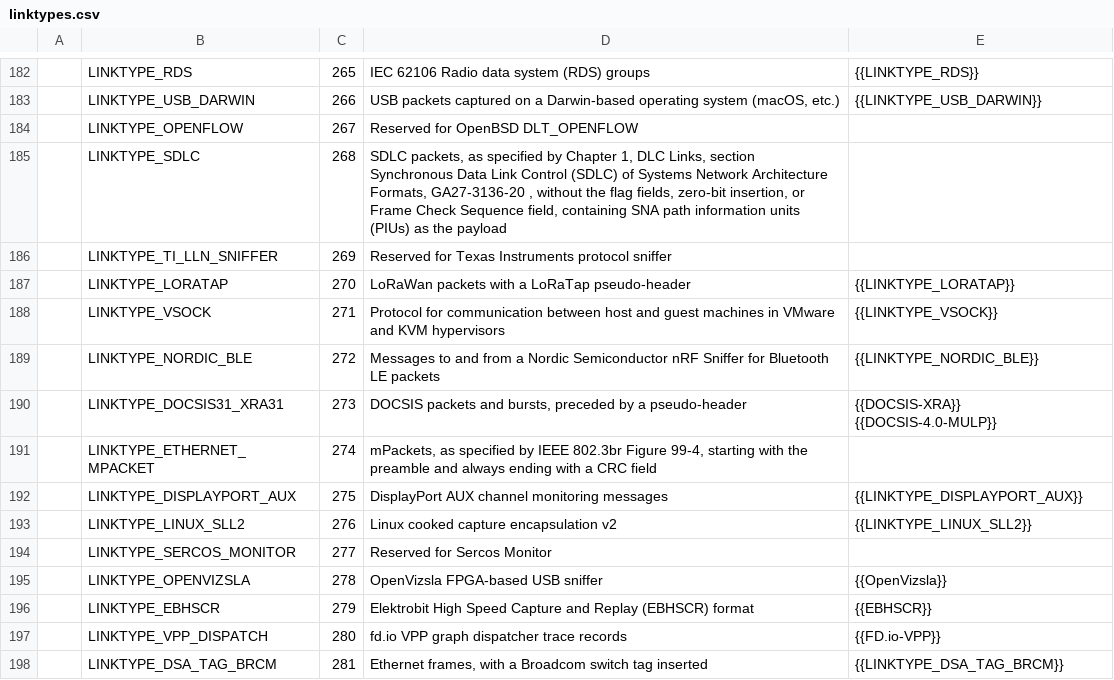
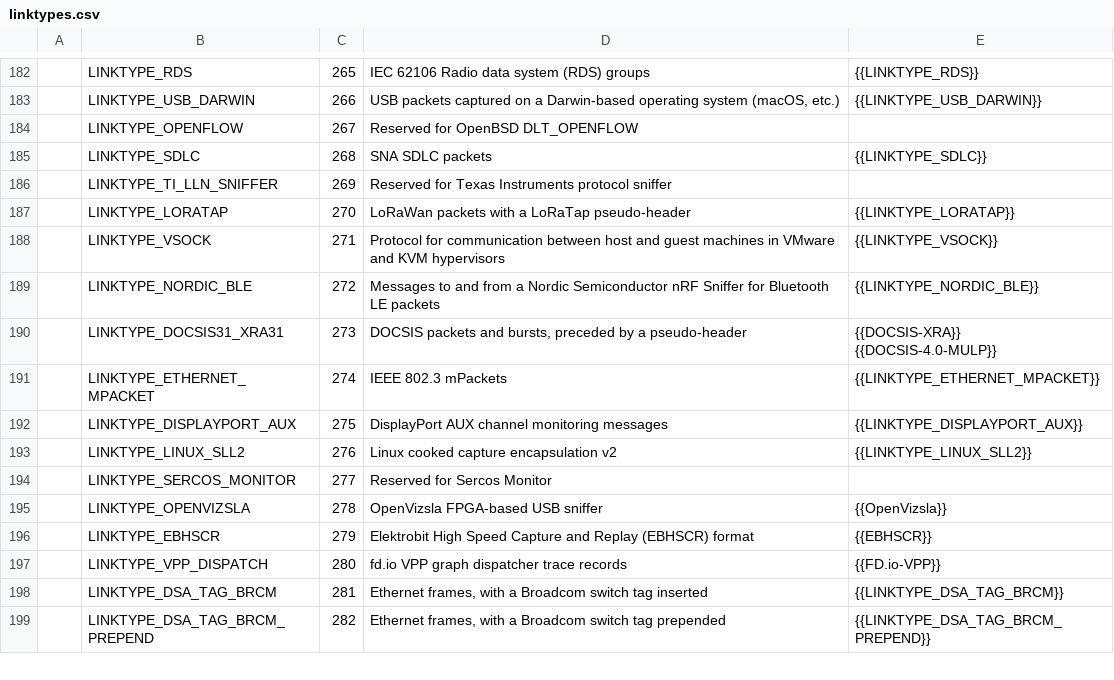
Before and after one commit to IETF-OPSAWG-WG/draft-ietf-opsawg-pcap, a CSV file: linktypes.csv, drawn as a sheet; only a part is shown, gaps mark what is left out; the shorter side is filled out with more unchanged rows.

Commit message:
linktypes: link to more tcpdump.org pages.
Link to the pages for LINKTYPE_SDLC and LINKTYPE_ETHERNET_MPACKET.

```diff
--- a/linktypes.csv
+++ b/linktypes.csv
@@ -184,3 +184,3 @@
 |LINKTYPE_OPENFLOW|267|Reserved for OpenBSD DLT_OPENFLOW|
-|LINKTYPE_SDLC|268|SDLC packets, as specified by Chapter 1, DLC Links, section Synchronous Data Link Control (SDLC) of Systems Network Architecture Formats, GA27-3136-20 , without the flag fields, zero-bit insertion, or Frame Check Sequence field, containing SNA path information units (PIUs) as the payload|
+|LINKTYPE_SDLC|268|SNA SDLC packets|{{LINKTYPE_SDLC}}
 |LINKTYPE_TI_LLN_SNIFFER|269|Reserved for Texas Instruments protocol sniffer|
@@ -190,3 +190,3 @@
 |LINKTYPE_DOCSIS31_XRA31|273|DOCSIS packets and bursts, preceded by a pseudo-header|{{DOCSIS-XRA}} {{DOCSIS-4.0-MULP}}
-|LINKTYPE_ETHERNET_MPACKET|274|mPackets, as specified by IEEE 802.3br Figure 99-4, starting with the preamble and always ending with a CRC field|
+|LINKTYPE_ETHERNET_MPACKET|274|IEEE 802.3 mPackets|{{LINKTYPE_ETHERNET_MPACKET}}
 |LINKTYPE_DISPLAYPORT_AUX|275|DisplayPort AUX channel monitoring messages|{{LINKTYPE_DISPLAYPORT_AUX}}
```
Also changed, not shown: 2 other files.
